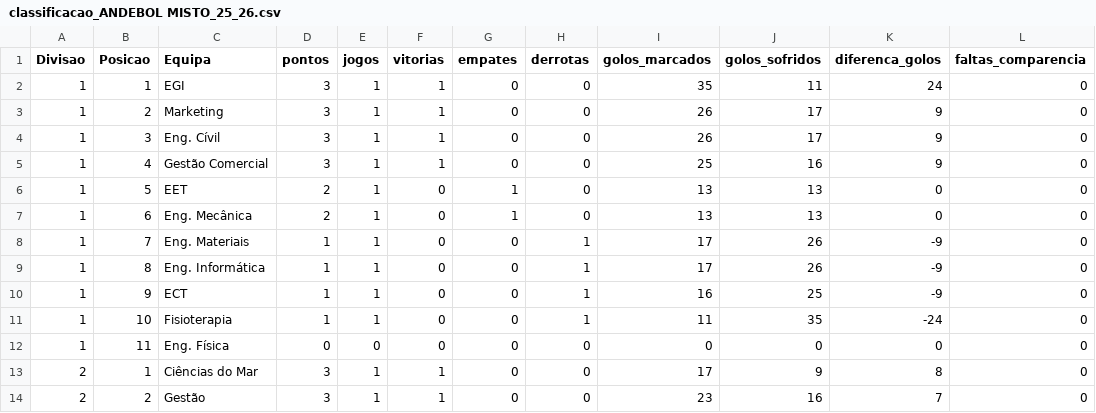
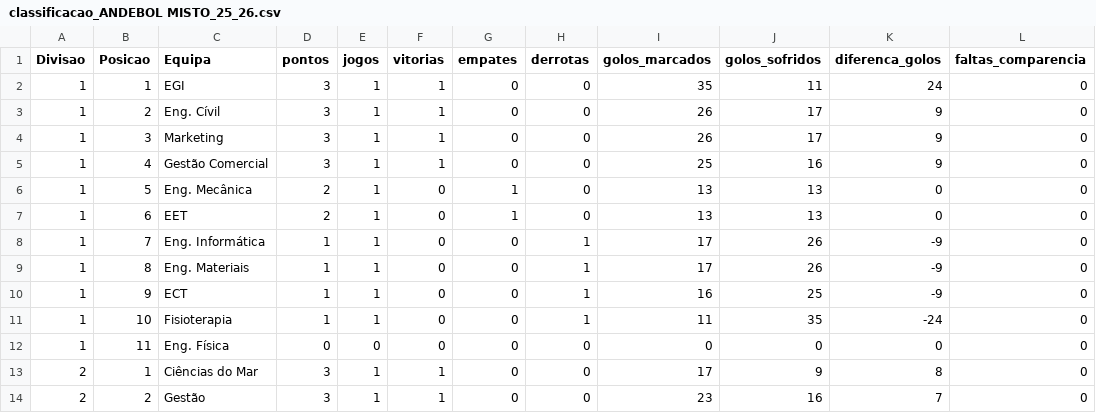
Before and after one commit to SlicF/mmr_ta-aua, a CSV file: elo_ratings/classificacao_ANDEBOL MISTO_25_26.csv, drawn as a sheet; only a part is shown.

```diff
--- a/elo_ratings/classificacao_ANDEBOL MISTO_25_26.csv
+++ b/elo_ratings/classificacao_ANDEBOL MISTO_25_26.csv
@@ -2,9 +2,9 @@ Divisao,Posicao,Equipa,pontos,jogos,vitorias,empates,derrotas,golos_marcados,gol
 1,1,EGI,3,1,1,0,0,35,11,24,0
-1,2,Marketing,3,1,1,0,0,26,17,9,0
-1,3,Eng. Cívil,3,1,1,0,0,26,17,9,0
+1,2,Eng. Cívil,3,1,1,0,0,26,17,9,0
+1,3,Marketing,3,1,1,0,0,26,17,9,0
 1,4,Gestão Comercial,3,1,1,0,0,25,16,9,0
-1,5,EET,2,1,0,1,0,13,13,0,0
-1,6,Eng. Mecânica,2,1,0,1,0,13,13,0,0
-1,7,Eng. Materiais,1,1,0,0,1,17,26,-9,0
-1,8,Eng. Informática ,1,1,0,0,1,17,26,-9,0
+1,5,Eng. Mecânica,2,1,0,1,0,13,13,0,0
+1,6,EET,2,1,0,1,0,13,13,0,0
+1,7,Eng. Informática ,1,1,0,0,1,17,26,-9,0
+1,8,Eng. Materiais,1,1,0,0,1,17,26,-9,0
 1,9,ECT,1,1,0,0,1,16,25,-9,0
```
Also changed, not shown: elo_ratings/classificacao_FUTEBOL DE 7 MASCULINO_25_26.csv, elo_ratings/classificacao_VOLEIBOL FEMININO_25_26.csv, 1 other file.
